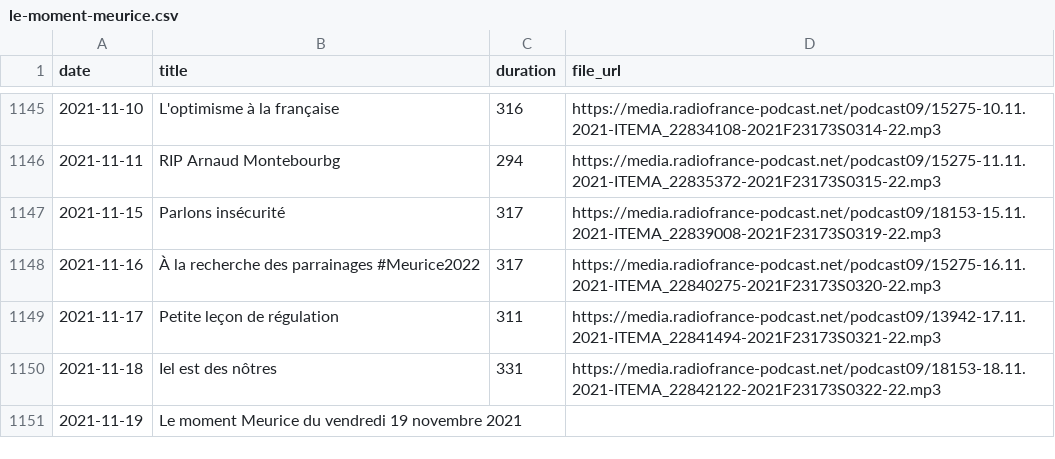
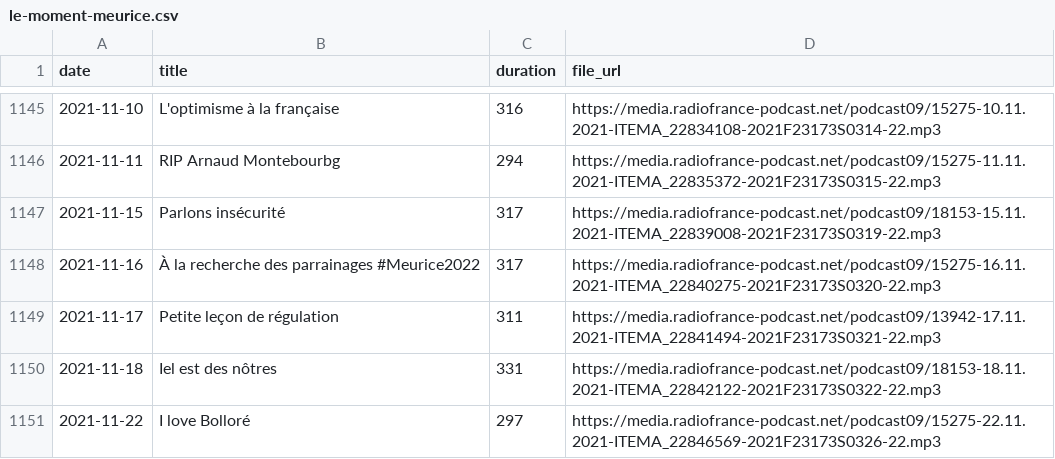
Before and after one commit to ahasverus/franceinter, a CSV file: inst/csv/le-moment-meurice.csv, drawn as a sheet; only a part is shown, gaps mark what is left out.

```diff
--- a/inst/csv/le-moment-meurice.csv
+++ b/inst/csv/le-moment-meurice.csv
@@ -1150,2 +1150,2 @@
 "2021-11-18";"Iel est des nôtres";"331";"https://media.radiofrance-podcast.net/podcast09/18153-18.11.2021-ITEMA_22842122-2021F23173S0322-22.mp3"
-"2021-11-19";"Le moment Meurice du vendredi 19 novembre 2021";"";""
+"2021-11-22";"I love Bolloré";"297";"https://media.radiofrance-podcast.net/podcast09/15275-22.11.2021-ITEMA_22846569-2021F23173S0326-22.mp3"
```
Also changed, not shown: inst/csv/tanguy-pastureau-maltraite-l-info.csv, 3 other files.
